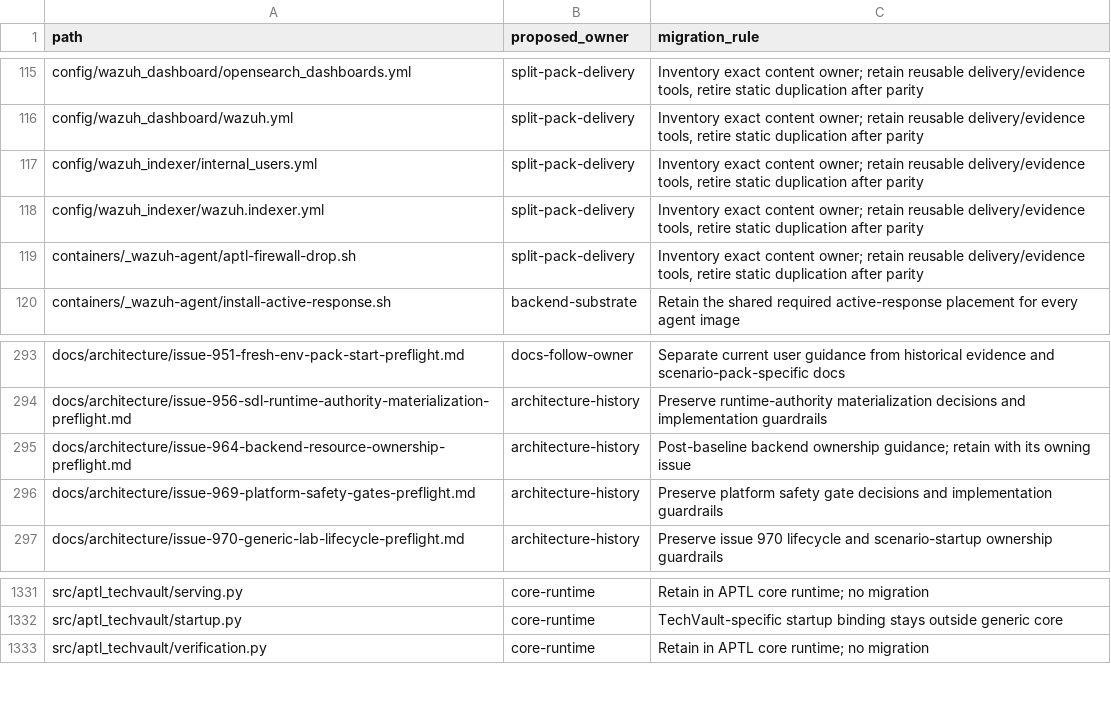
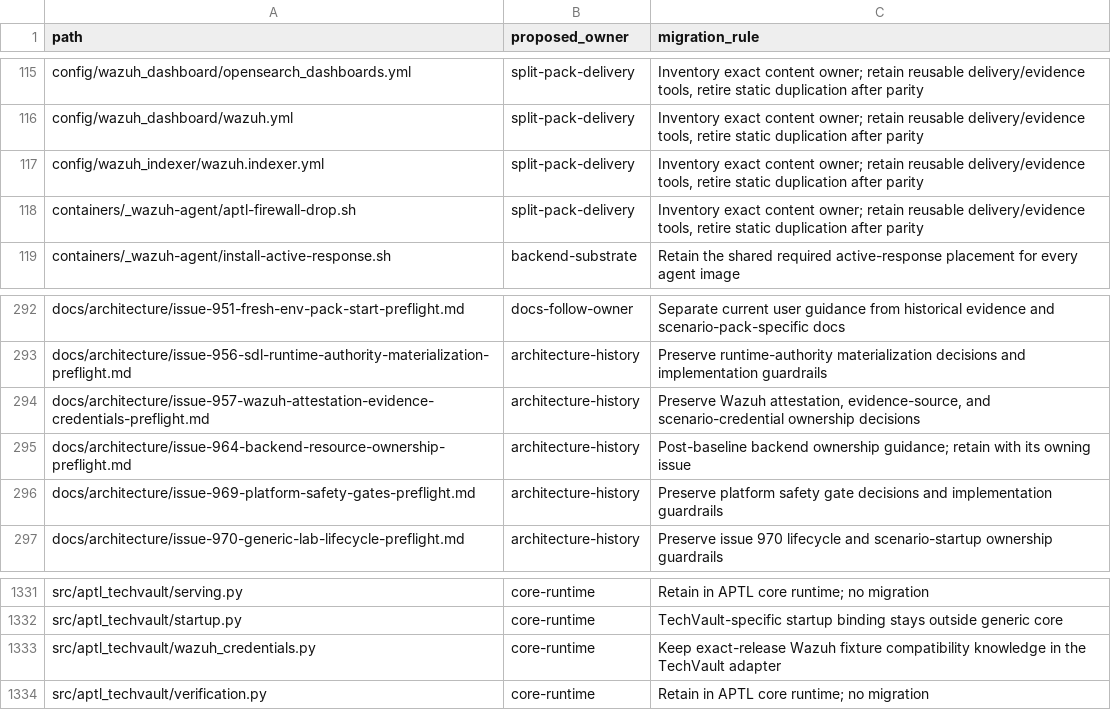
Before and after one commit to Brad-Edwards/aptl, a TSV file: docs/reviews/962-lilrae-readiness/tracked-file-inventory.tsv, drawn as a sheet; only a part is shown, gaps mark what is left out.

Commit message:
Ground Wazuh evidence and scenario credentials

```diff
--- a/docs/reviews/962-lilrae-readiness/tracked-file-inventory.tsv
+++ b/docs/reviews/962-lilrae-readiness/tracked-file-inventory.tsv
@@ -116,3 +116,2 @@ config/wazuh_dashboard/opensearch_dashboards.yml	split-pack-delivery	Inventory e
 config/wazuh_dashboard/wazuh.yml	split-pack-delivery	Inventory exact content owner; retain reusable delivery/evidence tools, retire static duplication after parity
-config/wazuh_indexer/internal_users.yml	split-pack-delivery	Inventory exact content owner; retain reusable delivery/evidence tools, retire static duplication after parity
 config/wazuh_indexer/wazuh.indexer.yml	split-pack-delivery	Inventory exact content owner; retain reusable delivery/evidence tools, retire static duplication after parity
@@ -294,2 +293,3 @@ docs/architecture/issue-951-fresh-env-pack-start-preflight.md	docs-follow-owner
 docs/architecture/issue-956-sdl-runtime-authority-materialization-preflight.md	architecture-history	Preserve runtime-authority materialization decisions and implementation guardrails
+docs/architecture/issue-957-wazuh-attestation-evidence-credentials-preflight.md	architecture-history	Preserve Wazuh attestation, evidence-source, and scenario-credential ownership decisions
 docs/architecture/issue-964-backend-resource-ownership-preflight.md	architecture-history	Post-baseline backend ownership guidance; retain with its owning issue
@@ -1332,2 +1332,3 @@ src/aptl_techvault/serving.py	core-runtime	Retain in APTL core runtime; no migra
 src/aptl_techvault/startup.py	core-runtime	TechVault-specific startup binding stays outside generic core
+src/aptl_techvault/wazuh_credentials.py	core-runtime	Keep exact-release Wazuh fixture compatibility knowledge in the TechVault adapter
 src/aptl_techvault/verification.py	core-runtime	Retain in APTL core runtime; no migration
```
Also changed, not shown: 58 other files.
